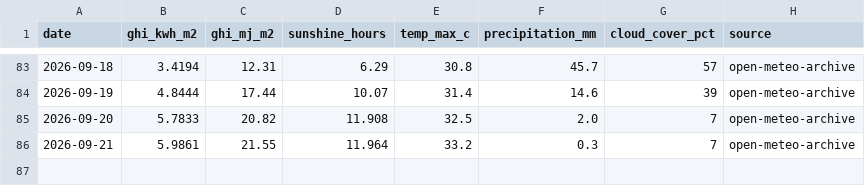
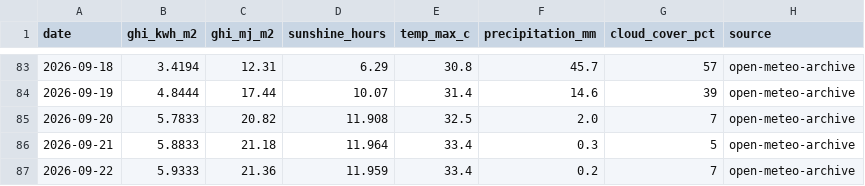
Before and after one commit to Sahil2911/Inverter, a CSV file: data/processed/irradiance_kalol.csv, drawn as a sheet; only a part is shown, gaps mark what is left out.

```diff
--- a/data/processed/irradiance_kalol.csv
+++ b/data/processed/irradiance_kalol.csv
@@ -85,2 +85,3 @@ date,ghi_kwh_m2,ghi_mj_m2,sunshine_hours,temp_max_c,precipitation_mm,cloud_cover
 2026-09-20,5.7833,20.82,11.908,32.5,2.0,7,open-meteo-archive
-2026-09-21,5.9861,21.55,11.964,33.2,0.3,7,open-meteo-archive
+2026-09-21,5.8833,21.18,11.964,33.4,0.3,5,open-meteo-archive
+2026-09-22,5.9333,21.36,11.959,33.4,0.2,7,open-meteo-archive
```
Also changed, not shown: data/processed/generation_daily.csv, data/processed/generation_sites.csv, 1 other file.
